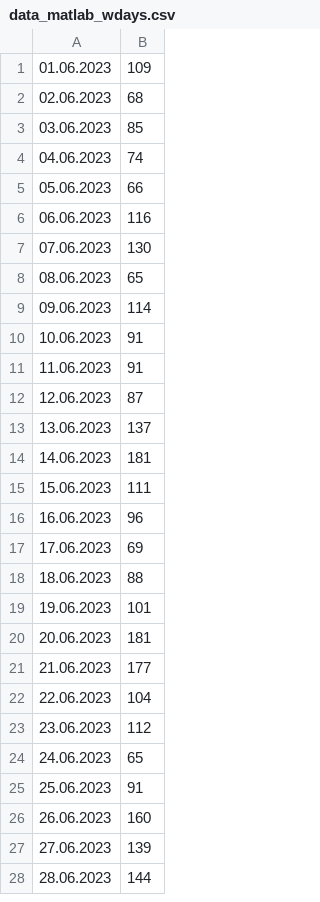
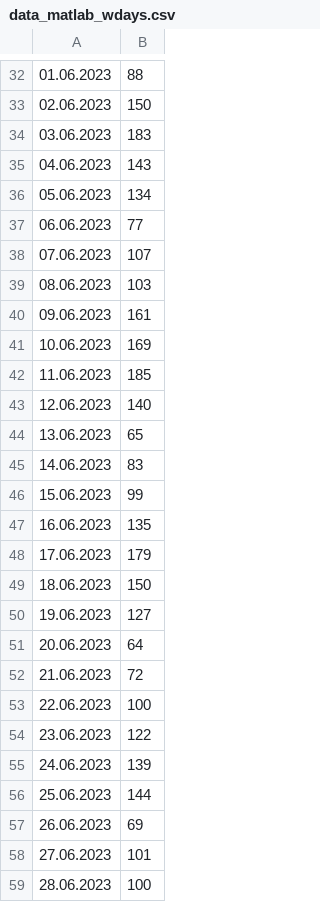
Before and after one commit to MichalOrzolek/modeling, a CSV file: Arima forecasting/data_matlab_wdays.csv, drawn as a sheet; only a part is shown, gaps mark what is left out; the diff covers the shown part only.

Commit message:
Add files via upload

```diff
--- a/Arima forecasting/data_matlab_wdays.csv
+++ b/Arima forecasting/data_matlab_wdays.csv
@@ -1,28 +32,28 @@
-01.06.2023;109
-02.06.2023;68
-03.06.2023;85
-04.06.2023;74
-05.06.2023;66
-06.06.2023;116
-07.06.2023;130
-08.06.2023;65
-09.06.2023;114
-10.06.2023;91
-11.06.2023;91
-12.06.2023;87
-13.06.2023;137
-14.06.2023;181
-15.06.2023;111
-16.06.2023;96
-17.06.2023;69
-18.06.2023;88
-19.06.2023;101
-20.06.2023;181
-21.06.2023;177
-22.06.2023;104
-23.06.2023;112
-24.06.2023;65
-25.06.2023;91
-26.06.2023;160
-27.06.2023;139
-28.06.2023;144
+01.06.2023;88
+02.06.2023;150
+03.06.2023;183
+04.06.2023;143
+05.06.2023;134
+06.06.2023;77
+07.06.2023;107
+08.06.2023;103
+09.06.2023;161
+10.06.2023;169
+11.06.2023;185
+12.06.2023;140
+13.06.2023;65
+14.06.2023;83
+15.06.2023;99
+16.06.2023;135
+17.06.2023;179
+18.06.2023;150
+19.06.2023;127
+20.06.2023;64
+21.06.2023;72
+22.06.2023;100
+23.06.2023;122
+24.06.2023;139
+25.06.2023;144
+26.06.2023;69
+27.06.2023;101
+28.06.2023;100
```
Also changed, not shown: 31 added rows, 31 removed rows and 46 edited cells elsewhere in this file.
